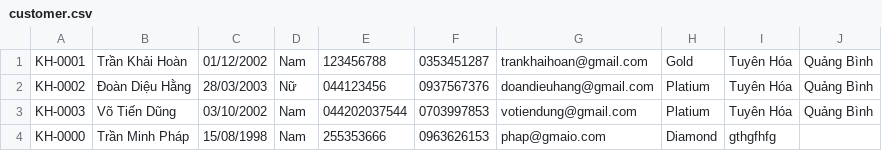
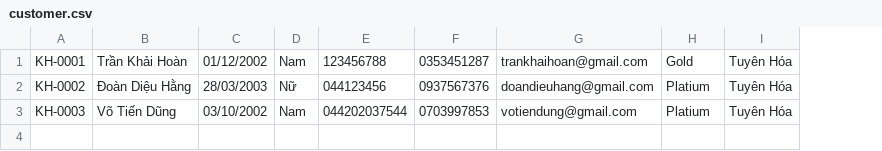
Before and after one commit to lamtran09/C0323G1-TranVanLam, a CSV file: module2/src/case_study/ultis/customer.csv, drawn as a sheet; the diff names each change by its address in the sheet, - before the commit and + after, or states it on an @@ line.

```diff
--- a/module2/src/case_study/ultis/customer.csv
+++ b/module2/src/case_study/ultis/customer.csv
-column J, rows 1-3: all Quảng Bình
-row 4: KH-0000 | Trần Minh Pháp | 15/08/1998 | Nam | 255353666 | 0963626153 | phap@gmaio.com | Diamond | gthgfhfg
```
Also changed, not shown: module2/out/production/module2/case_study/ultis/customer.csv, 24 other files.
